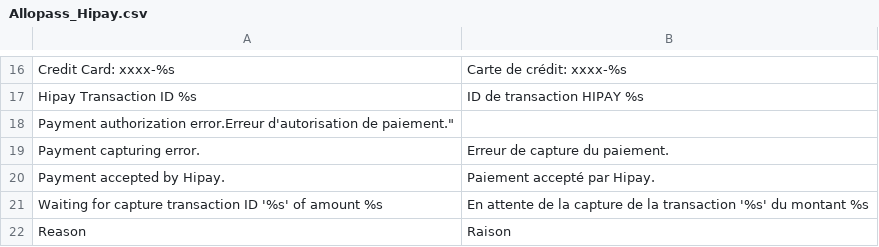
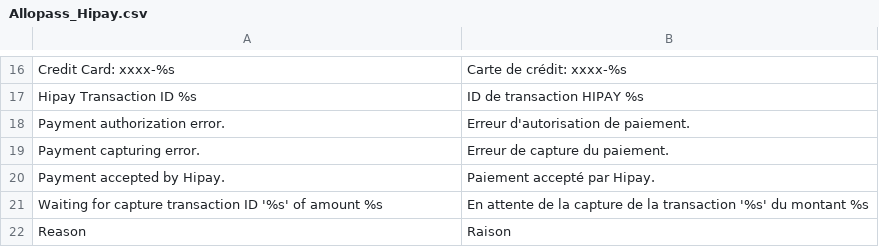
Before and after one commit to hipay/hipay-fullservice-sdk-magento1, a CSV file: src/app/locale/fr_FR/Allopass_Hipay.csv, drawn as a sheet; only a part is shown, gaps mark what is left out; removed rows and columns are numbered as before the commit, all else as after; the diff names each change by its address in the sheet, - before the commit and + after, or states it on an @@ line.

```diff
--- a/src/app/locale/fr_FR/Allopass_Hipay.csv
+++ b/src/app/locale/fr_FR/Allopass_Hipay.csv
-row 18: Payment authorization error.Erreur d'autorisation de paiement."
+row 18: Payment authorization error. | Erreur d'autorisation de paiement.
```
Also changed, not shown: src/app/locale/en_US/Allopass_Hipay.csv, src/app/locale/it_IT/Allopass_Hipay.csv.
